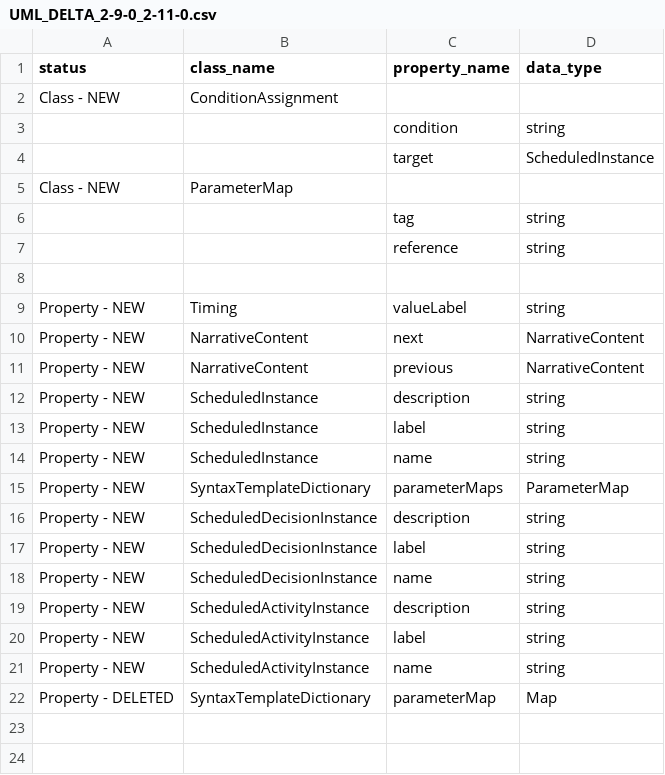
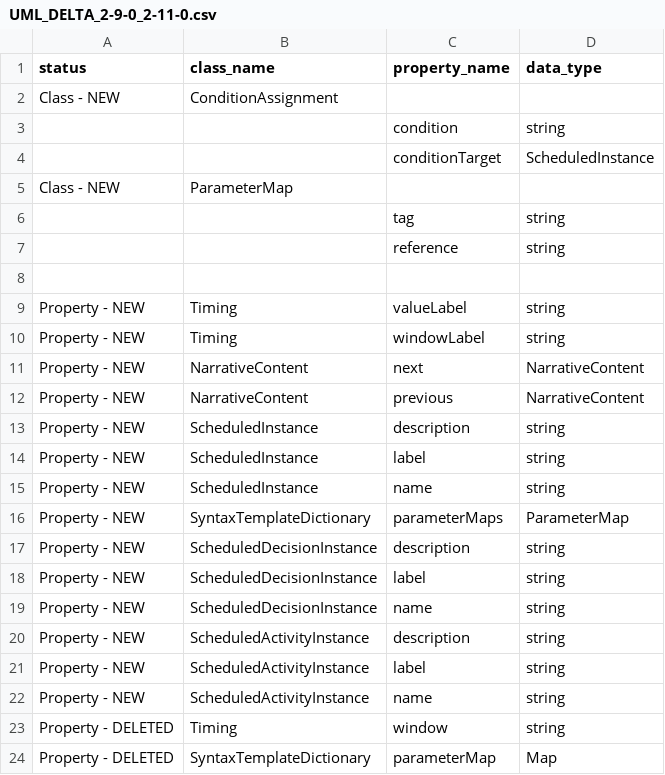
Before and after one commit to cdisc-org/DDF-RA, a CSV file: Deliverables/UML/UML_DELTA_2-9-0_2-11-0.csv, drawn as a sheet.

```diff
--- a/Deliverables/UML/UML_DELTA_2-9-0_2-11-0.csv
+++ b/Deliverables/UML/UML_DELTA_2-9-0_2-11-0.csv
@@ -3,3 +3,3 @@ Class - NEW,ConditionAssignment,,
 ,,condition,string
-,,target,ScheduledInstance
+,,conditionTarget,ScheduledInstance
 Class - NEW,ParameterMap,,
@@ -9,2 +9,3 @@ Class - NEW,ParameterMap,,
 Property - NEW,Timing,valueLabel,string
+Property - NEW,Timing,windowLabel,string
 Property - NEW,NarrativeContent,next,NarrativeContent
@@ -21,2 +22,3 @@ Property - NEW,ScheduledActivityInstance,label,string
 Property - NEW,ScheduledActivityInstance,name,string
+Property - DELETED,Timing,window,string
 Property - DELETED,SyntaxTemplateDictionary,parameterMap,Map
```
Also changed, not shown: Deliverables/UML/alignment.csv, 2 other files.
